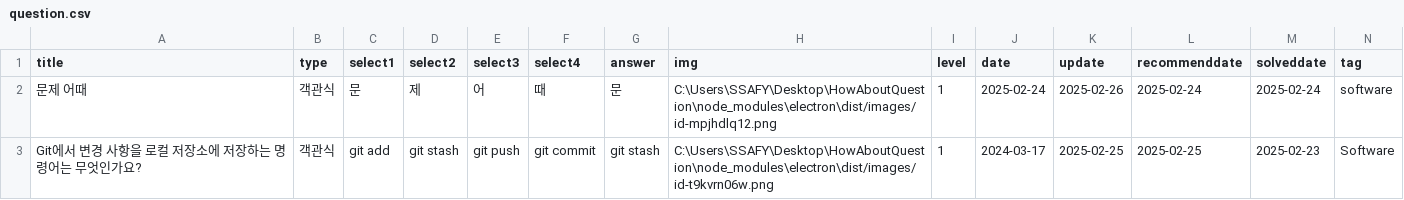
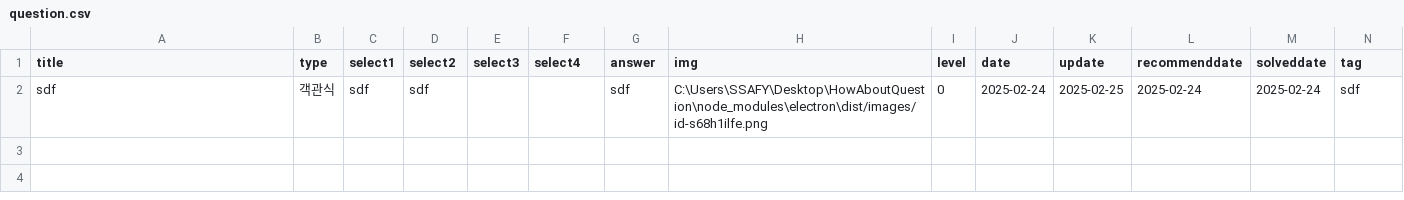
Before and after one commit to HowAboutQuestion/Legacy-HowAboutQuestion, a CSV file: public/question.csv, drawn as a sheet; only a part is shown; removed rows and columns are numbered as before the commit, all else as after; rows hold the shown columns only; the diff names each change by its address in the sheet, - before the commit and + after, or states it on an @@ line.

```diff
--- a/public/question.csv
+++ b/public/question.csv
-row 2: 문제 어때 | 객관식 | 문 | 제 | 어 | 때 | 문 | C:\Users\SSAFY\Desktop\HowAboutQuestion\node_modules\electron\dist/images/id-mpjhdlq12.png | 1 | 2025-02-24 | 2025-02-26 | 2025-02-24 | 2025-02-24 | software
-row 3: Git에서 변경 사항을 로컬 저장소에 저장하는 명령어는 무엇인가요? | 객관식 | git add | git stash | git push | git commit | git stash | C:\Users\SSAFY\Desktop\HowAboutQuestion\node_modules\electron\dist/images/id-t9kvrn06w.png | 1 | 2024-03-17 | 2025-02-25 | 2025-02-25 | 2025-02-23 | Software
+row 2: sdf | 객관식 | sdf | sdf |  |  | sdf | C:\Users\SSAFY\Desktop\HowAboutQuestion\node_modules\electron\dist/images/id-s68h1ilfe.png | 0 | 2025-02-24 | 2025-02-25 | 2025-02-24 | 2025-02-24 | sdf
```
Also changed, not shown: public/history.csv, 2 other files.
